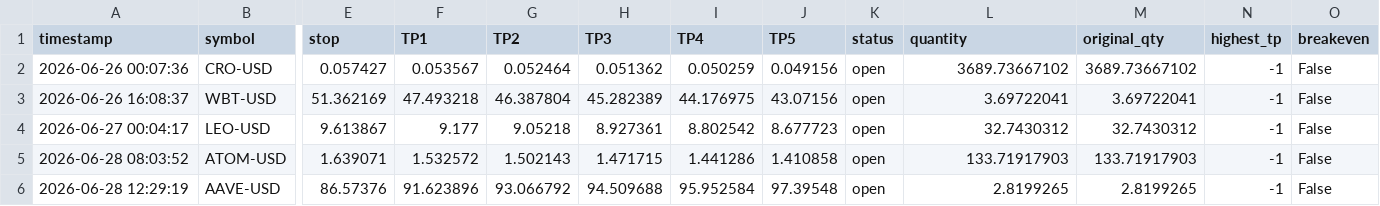
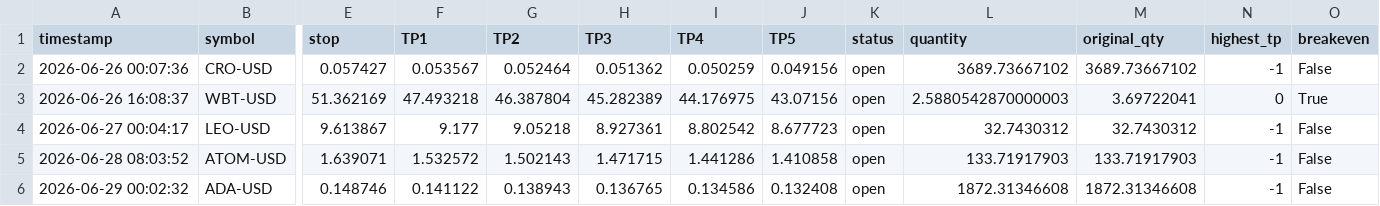
Before and after one commit to mrakbar8175-blip/Crypto-signal-bot, a CSV file: crypto_open_trades.csv, drawn as a sheet; only a part is shown, gaps mark what is left out; removed rows and columns are numbered as before the commit, all else as after; rows hold the shown columns only; the diff names each change by its address in the sheet, - before the commit and + after, or states it on an @@ line.

```diff
--- a/crypto_open_trades.csv
+++ b/crypto_open_trades.csv
-L3 (quantity): 3.69722041
+L3 (quantity): 2.5880542870000003
-N3 (highest_tp): -1
+N3 (highest_tp): 0
-O3 (breakeven): False
+O3 (breakeven): True
-row 6: 2026-06-28 12:29:19 | AAVE-USD | 86.57376 | 91.623896 | 93.066792 | 94.509688 | 95.952584 | 97.39548 | open | 2.8199265 | 2.8199265 | -1 | False
+row 6: 2026-06-29 00:02:32 | ADA-USD | 0.148746 | 0.141122 | 0.138943 | 0.136765 | 0.134586 | 0.132408 | open | 1872.31346608 | 1872.31346608 | -1 | False
```
Also changed, not shown: crypto_trade_log.csv, crypto_trade_results.csv, 1 other file.
